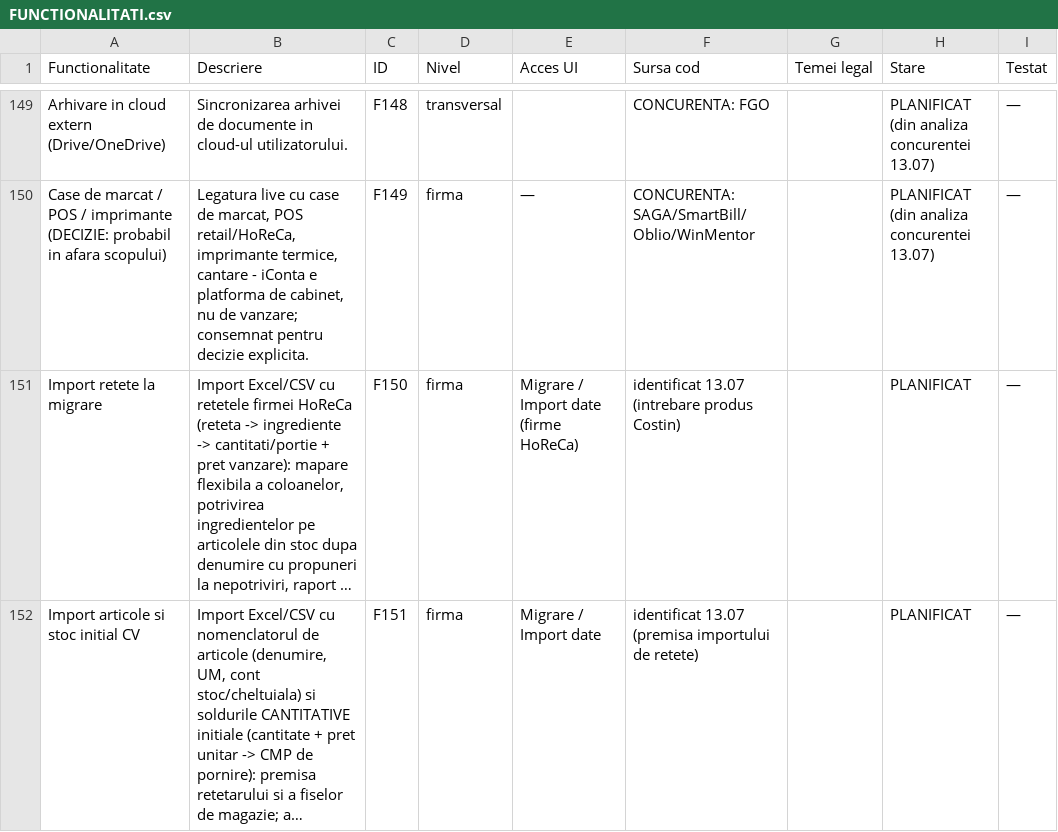
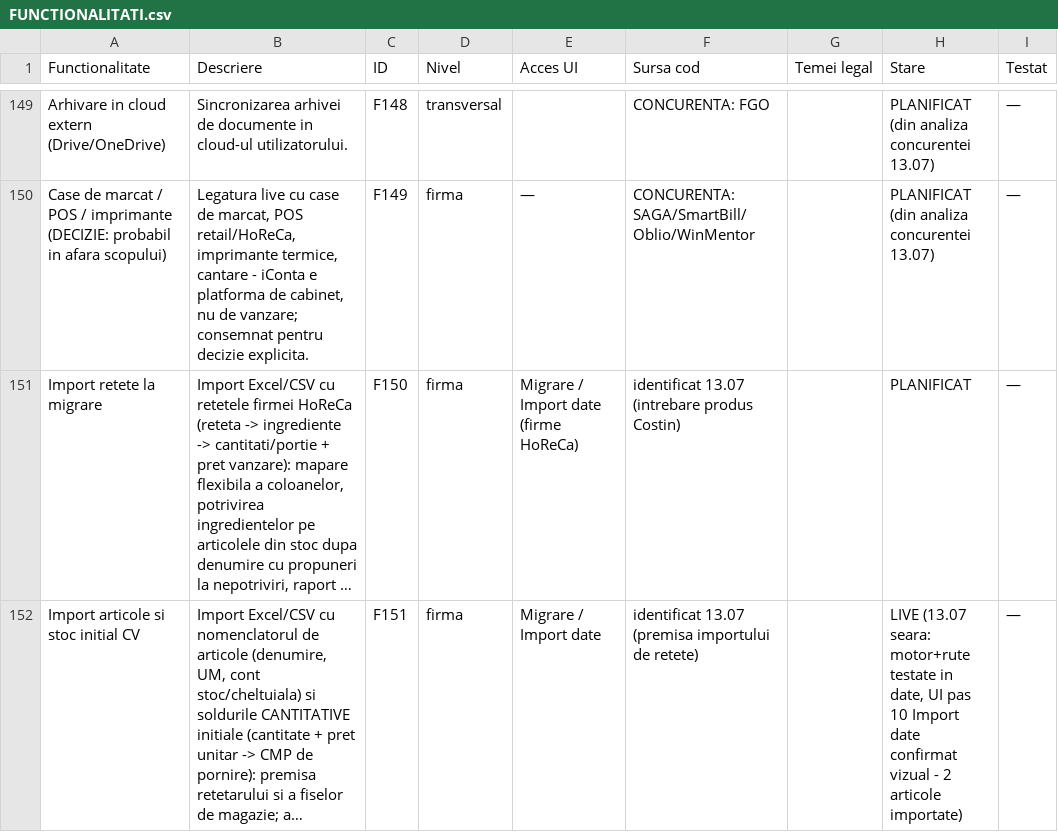
Before and after one commit to CostinHat/iconta-nou-review, a CSV file: FUNCTIONALITATI.csv, drawn as a sheet; only a part is shown, gaps mark what is left out; long unchanged cells end in …; the diff names each change by its address in the sheet, - before the commit and + after, or states it on an @@ line.

Commit message:
F151 -> LIVE: confirmat vizual cap-coada (upload stoc.csv -> previzualizare -> 2 articole importate in KAI); test curatat din tenant_004

```diff
--- a/FUNCTIONALITATI.csv
+++ b/FUNCTIONALITATI.csv
-H152 (Stare): PLANIFICAT
+H152 (Stare): LIVE (13.07 seara: motor+rute testate in date, UI pas 10 Import date confirmat vizual - 2 articole importate)
```
